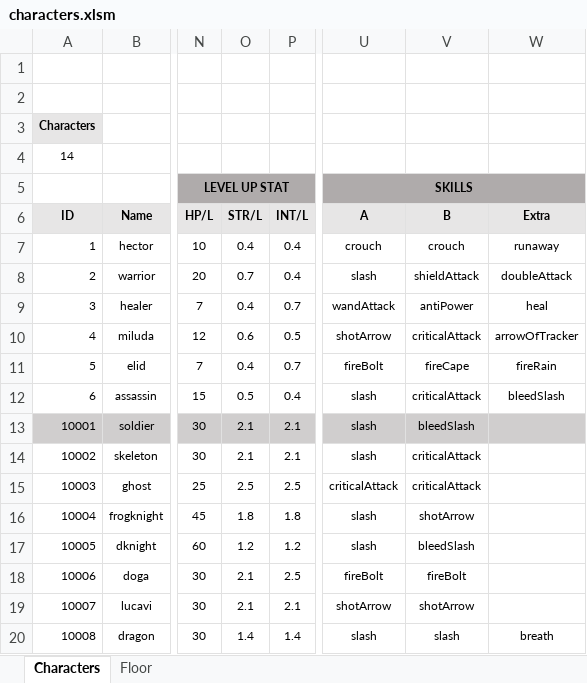
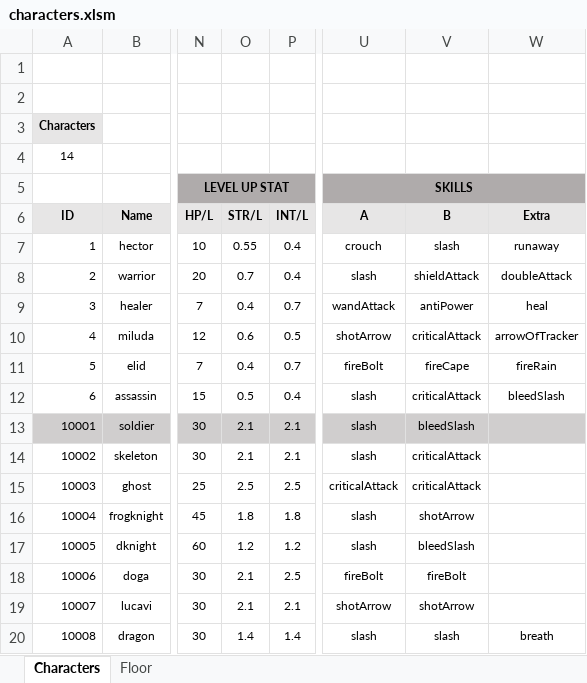
Before and after one commit to miso1209/projectB_withP, an Excel workbook: data/characters.xlsm, sheet Characters, drawn as a sheet; only a part is shown, gaps mark what is left out; values as stored, in another font and other column widths than the file's, no borders; charts and pictures not drawn; the diff names each change by its address in the sheet, - before the commit and + after, or states it on an @@ line.

```diff
--- a/data/characters.xlsm (sheet Characters)
+++ b/data/characters.xlsm (sheet Characters)
-O7 (STR/L): 0.4
+O7 (STR/L): 0.55
-V7 (B): crouch
+V7 (B): slash
```
Also changed, not shown: sheet Floor, 2 other files.
